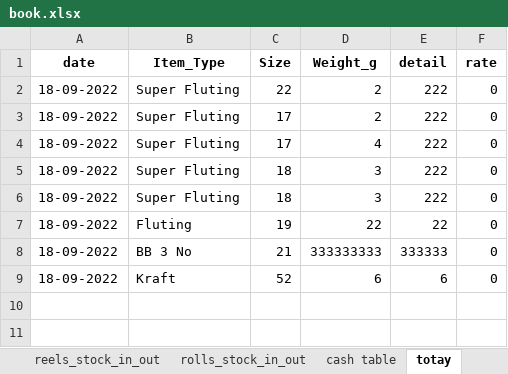
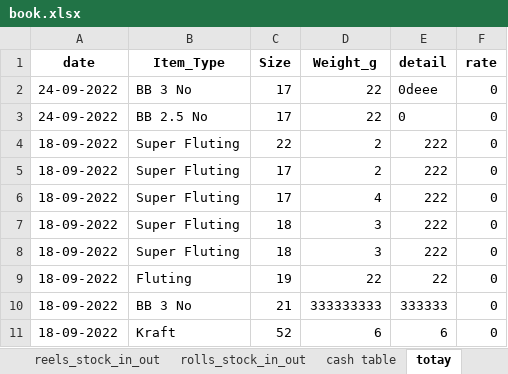
Before and after one commit to AbeeraRauf/FactoryManagementSystem, an Excel workbook: book.xlsx, sheet totay, drawn as a sheet; values as stored, in another font and other column widths than the file's, no borders; the diff names each change by its address in the sheet, - before the commit and + after, or states it on an @@ line.

```diff
--- a/book.xlsx (sheet totay)
+++ b/book.xlsx (sheet totay)
+row 2: 24-09-2022 | BB 3 No | 17 | 22 | 0deee | 0
+row 3: 24-09-2022 | BB 2.5 No | 17 | 22 | 0 | 0
```
Also changed, not shown: sheet 5, sheet cash table, sheet rolls_stock_in_out, sheet tota_stock_in_out, sheet reels_stock, sheet reels_stock_in_out, 4 more sheets, other sheet tabs, 49 other files.
